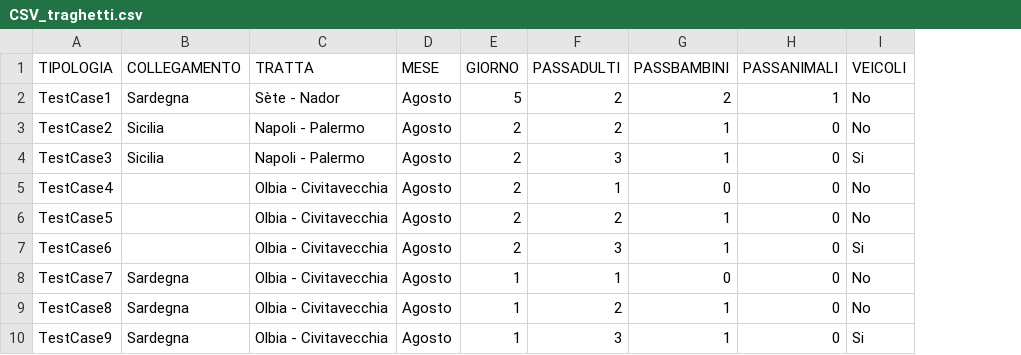
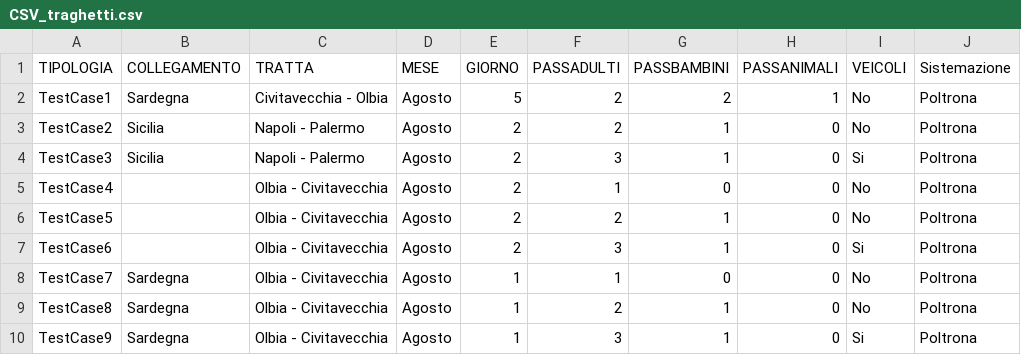
Before and after one commit to EmAmbretti/Confronto_GNV_TIRRENIA, a CSV file: automationData/CSV_traghetti.csv, drawn as a sheet; the diff names each change by its address in the sheet, - before the commit and + after, or states it on an @@ line.

```diff
--- a/automationData/CSV_traghetti.csv
+++ b/automationData/CSV_traghetti.csv
+column J (Sistemazione), rows 2-10: all Poltrona
-C2 (TRATTA): Sète - Nador
+C2 (TRATTA): Civitavecchia - Olbia
```
Also changed, not shown: 7 other files.
